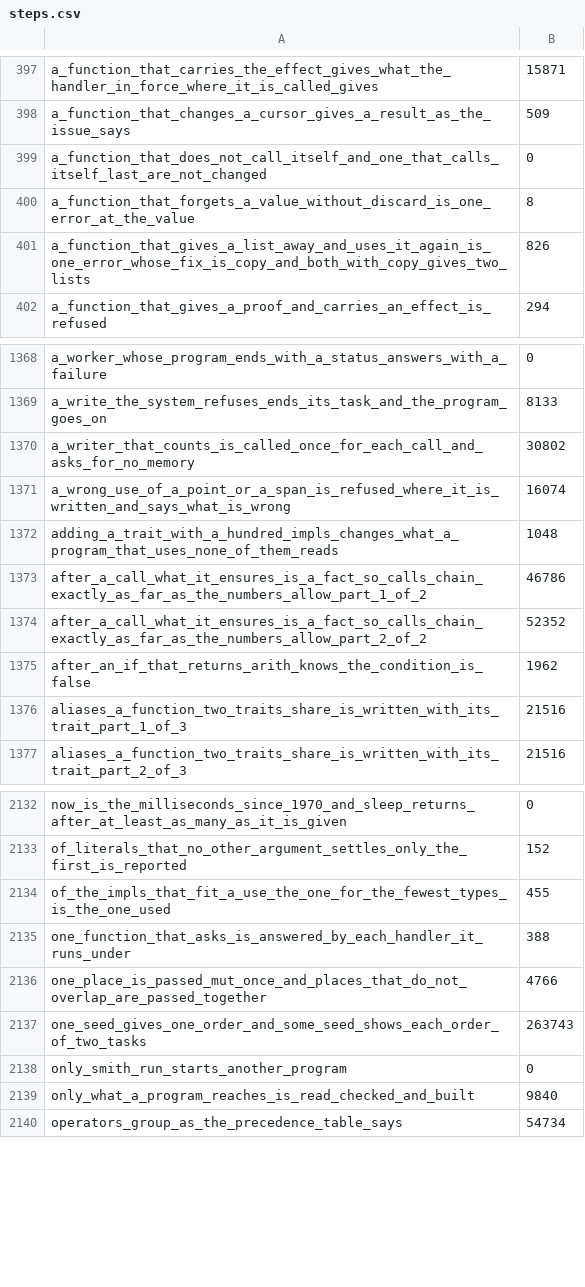
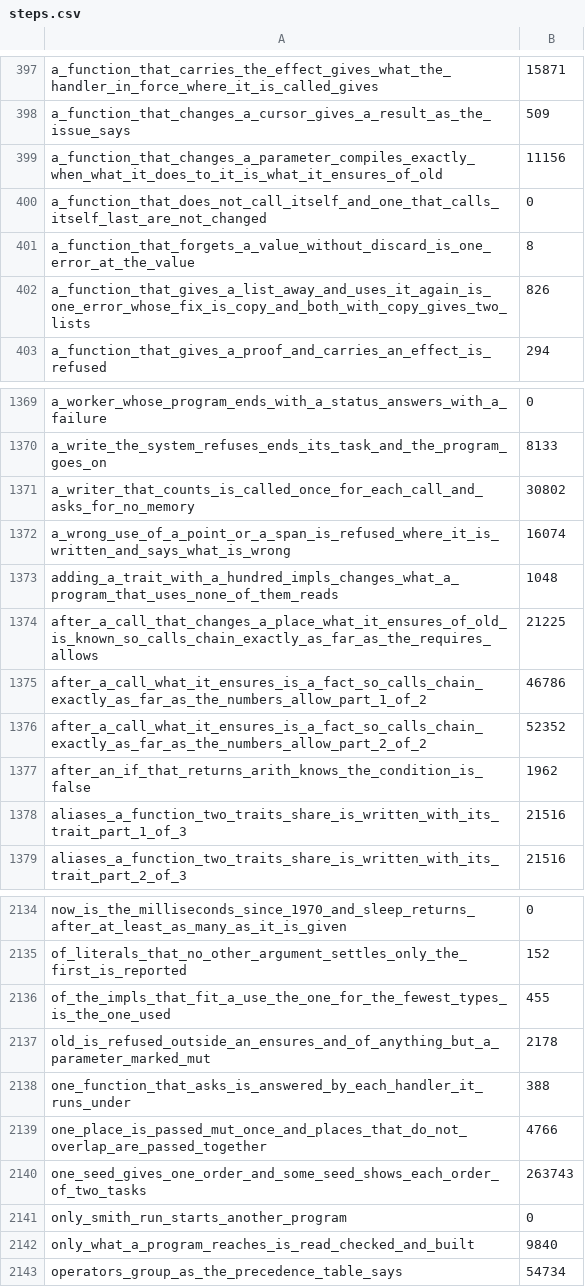
Before and after one commit to smith-ai-lab/smith-lang, a CSV file: steps.csv, drawn as a sheet; only a part is shown, gaps mark what is left out.

```diff
--- a/steps.csv
+++ b/steps.csv
@@ -398,2 +398,3 @@ a_function_that_carries_the_effect_gives_what_the_handler_in_force_where_it_is_c
 a_function_that_changes_a_cursor_gives_a_result_as_the_issue_says,509
+a_function_that_changes_a_parameter_compiles_exactly_when_what_it_does_to_it_is_what_it_ensures_of_old,11156
 a_function_that_does_not_call_itself_and_one_that_calls_itself_last_are_not_changed,0
@@ -1372,2 +1373,3 @@ a_wrong_use_of_a_point_or_a_span_is_refused_where_it_is_written_and_says_what_is
 adding_a_trait_with_a_hundred_impls_changes_what_a_program_that_uses_none_of_them_reads,1048
+after_a_call_that_changes_a_place_what_it_ensures_of_old_is_known_so_calls_chain_exactly_as_far_as_the_requires_allows,21225
 after_a_call_what_it_ensures_is_a_fact_so_calls_chain_exactly_as_far_as_the_numbers_allow_part_1_of_2,46786
@@ -2134,2 +2136,3 @@ of_literals_that_no_other_argument_settles_only_the_first_is_reported,152
 of_the_impls_that_fit_a_use_the_one_for_the_fewest_types_is_the_one_used,455
+old_is_refused_outside_an_ensures_and_of_anything_but_a_parameter_marked_mut,2178
 one_function_that_asks_is_answered_by_each_handler_it_runs_under,388
```
Also changed, not shown: 1 other file.
